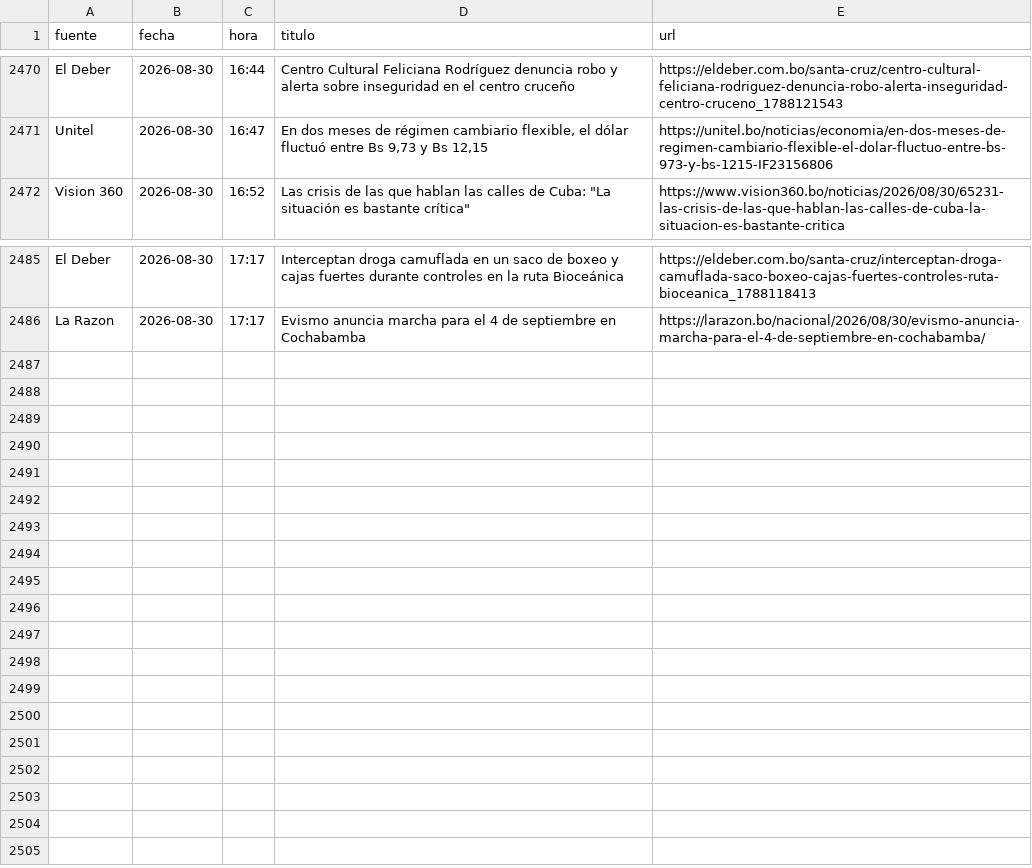
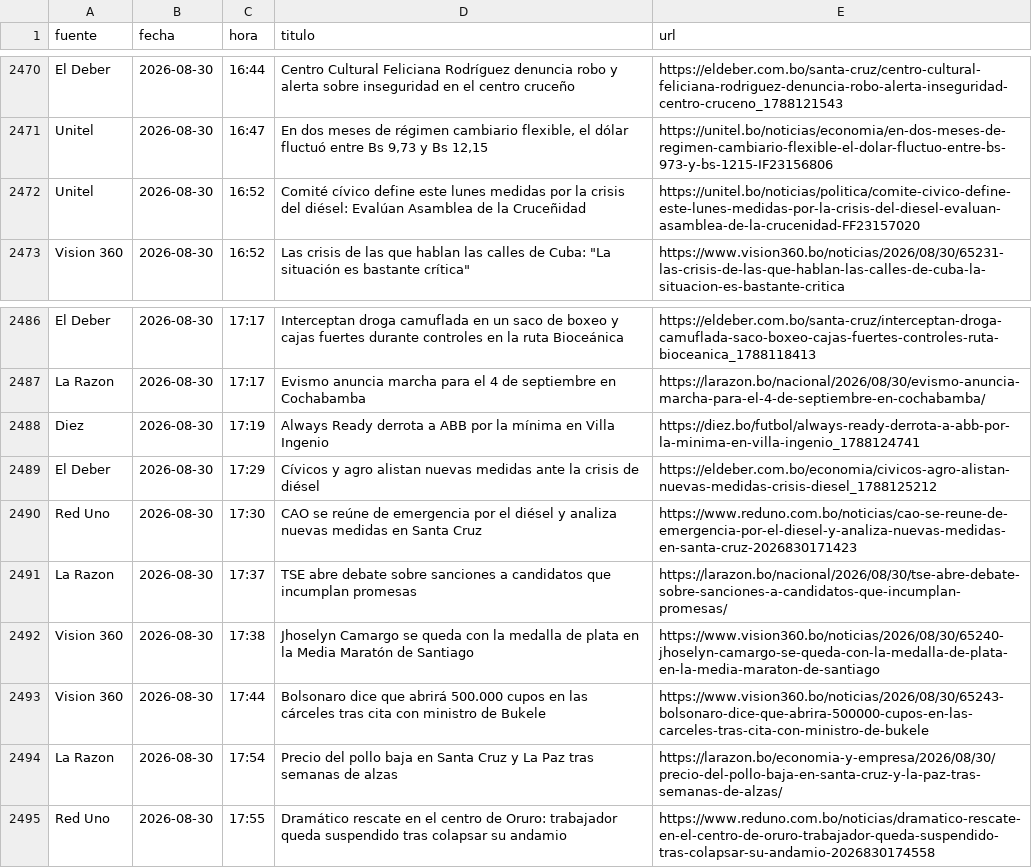
Before and after one commit to BohozX/Indices-de-Incertidumbre, a CSV file: noticias_ultimos_7_dias_publico.csv, drawn as a sheet; only a part is shown, gaps mark what is left out; the diff names each change by its address in the sheet, - before the commit and + after, or states it on an @@ line.

```diff
--- a/noticias_ultimos_7_dias_publico.csv
+++ b/noticias_ultimos_7_dias_publico.csv
+row 2472: Unitel | 2026-08-30 | 16:52 | Comité cívico define este lunes medidas por la crisis del diésel: Evalúan Asamblea de la Cruceñidad | https://unitel.bo/noticias/politica/comite-civico-define-este-lunes-medidas-por-la-crisis-del-diesel-evaluan-asamblea-de-la-crucenidad-FF23157020
+row 2488: Diez | 2026-08-30 | 17:19 | Always Ready derrota a ABB por la mínima en Villa Ingenio | https://diez.bo/futbol/always-ready-derrota-a-abb-por-la-minima-en-villa-ingenio_1788124741
+row 2489: El Deber | 2026-08-30 | 17:29 | Cívicos y agro alistan nuevas medidas ante la crisis de diésel | https://eldeber.com.bo/economia/civicos-agro-alistan-nuevas-medidas-crisis-diesel_1788125212
+row 2490: Red Uno | 2026-08-30 | 17:30 | CAO se reúne de emergencia por el diésel y analiza nuevas medidas en Santa Cruz | https://www.reduno.com.bo/noticias/cao-se-reune-de-emergencia-por-el-diesel-y-analiza-nuevas-medidas-en-santa-cruz-2026830171423
+row 2491: La Razon | 2026-08-30 | 17:37 | TSE abre debate sobre sanciones a candidatos que incumplan promesas | https://larazon.bo/nacional/2026/08/30/tse-abre-debate-sobre-sanciones-a-candidatos-que-incumplan-promesas/
+row 2492: Vision 360 | 2026-08-30 | 17:38 | Jhoselyn Camargo se queda con la medalla de plata en la Media Maratón de Santiago | https://www.vision360.bo/noticias/2026/08/30/65240-jhoselyn-camargo-se-queda-con-la-medalla-de-plata-en-la-media-maraton-de-santiago
+row 2493: Vision 360 | 2026-08-30 | 17:44 | Bolsonaro dice que abrirá 500.000 cupos en las cárceles tras cita con ministro de Bukele | https://www.vision360.bo/noticias/2026/08/30/65243-bolsonaro-dice-que-abrira-500000-cupos-en-las-carceles-tras-cita-con-ministro-de-bukele
+row 2494: La Razon | 2026-08-30 | 17:54 | Precio del pollo baja en Santa Cruz y La Paz tras semanas de alzas | https://larazon.bo/economia-y-empresa/2026/08/30/precio-del-pollo-baja-en-santa-cruz-y-la-paz-tras-semanas-de-alzas/
+row 2495: Red Uno | 2026-08-30 | 17:55 | Dramático rescate en el centro de Oruro: trabajador queda suspendido tras colapsar su andamio | https://www.reduno.com.bo/noticias/dramatico-rescate-en-el-centro-de-oruro-trabajador-queda-suspendido-tras-colapsar-su-andamio-2026830174558
```
Also changed, not shown: 1 other file.
